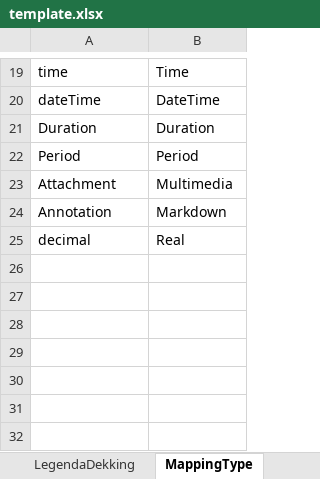
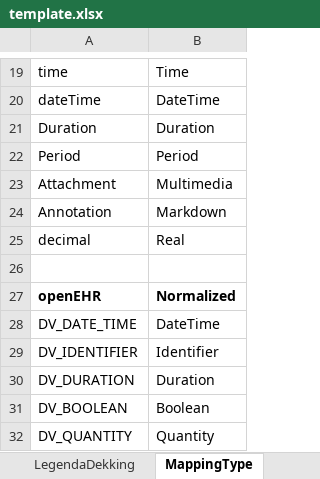
Before and after one commit to Nictiz/snippets, an Excel workbook: BaseResourceToSpreadsheet/template.xlsx, sheet MappingType, drawn as a sheet; only a part is shown, gaps mark what is left out; values as stored, in another font and other column widths than the file's, no borders; the diff names each change by its address in the sheet, - before the commit and + after, or states it on an @@ line.

Commit message:
Normalize archetype-to-spreadsheet convertor to better align with resource-to-spreadsheet convertor

```diff
--- a/BaseResourceToSpreadsheet/template.xlsx (sheet MappingType)
+++ b/BaseResourceToSpreadsheet/template.xlsx (sheet MappingType)
+row 26: (empty)
+row 27: openEHR | Normalized
+row 28: DV_DATE_TIME | DateTime
+row 29: DV_IDENTIFIER | Identifier
+row 30: DV_DURATION | Duration
+row 31: DV_BOOLEAN | Boolean
+row 32: DV_QUANTITY | Quantity
```
Also changed, not shown: 1 other file.
